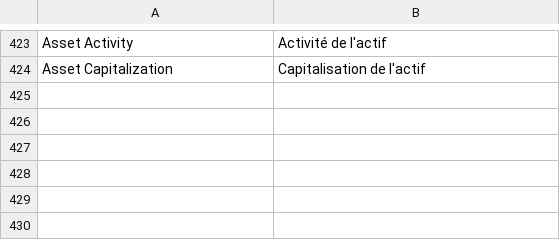
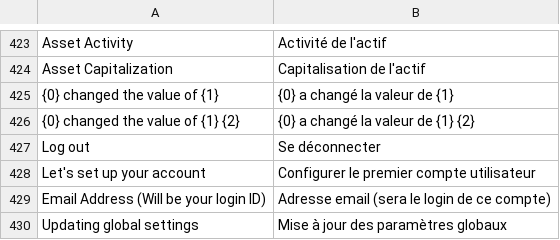
Before and after one commit to scopen-coop/erpnext_france, a CSV file: erpnext_france/translations/fr.csv, drawn as a sheet; only a part is shown, gaps mark what is left out; the diff names each change by its address in the sheet, - before the commit and + after, or states it on an @@ line.

```diff
--- a/erpnext_france/translations/fr.csv
+++ b/erpnext_france/translations/fr.csv
+row 425: {0} changed the value of {1} | {0} a changé la valeur de {1}
+row 426: {0} changed the value of {1} {2} | {0} a changé la valeur de {1} {2}
+row 427: Log out | Se déconnecter
+row 428: Let's set up your account | Configurer le premier compte utilisateur
+row 429: Email Address (Will be your login ID) | Adresse email (sera le login de ce compte)
+row 430: Updating global settings | Mise à jour des paramètres globaux
```
Also changed, not shown: 3 other files.
